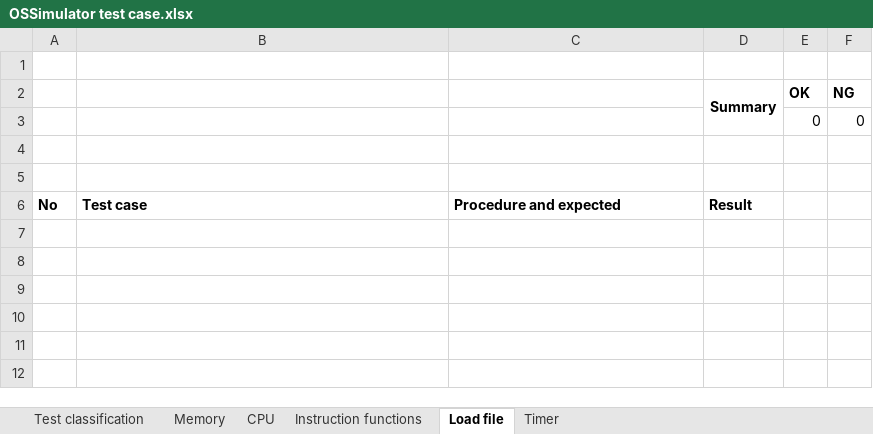
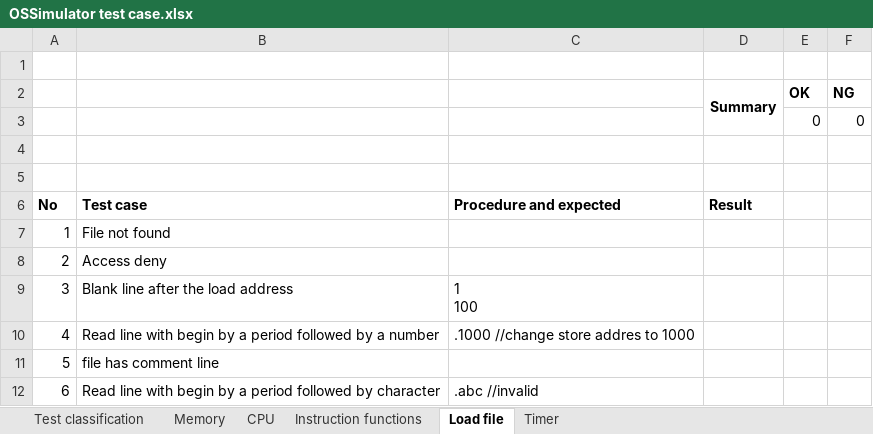
Before and after one commit to Java-Training-Group-4/OSSimulation, an Excel workbook: Test document/OSSimulator test case.xlsx, sheet Load file, drawn as a sheet; values as stored, in another font and other column widths than the file's, no borders; ↵ is a line break in a cell; the diff names each change by its address in the sheet, - before the commit and + after, or states it on an @@ line.

Commit message:
add comment inside function and test case

```diff
--- a/Test document/OSSimulator test case.xlsx (sheet Load file)
+++ b/Test document/OSSimulator test case.xlsx (sheet Load file)
+row 7: 1 | File not found
+row 8: 2 | Access deny
+row 9: 3 | Blank line after the load address | 1 ↵ 100
+row 10: 4 | Read line with begin by a period followed by a number | .1000 //change store addres to 1000
+row 11: 5 | file has comment line
+row 12: 6 | Read line with begin by a period followed by character | .abc //invalid
```
Also changed, not shown: 2 other files.
